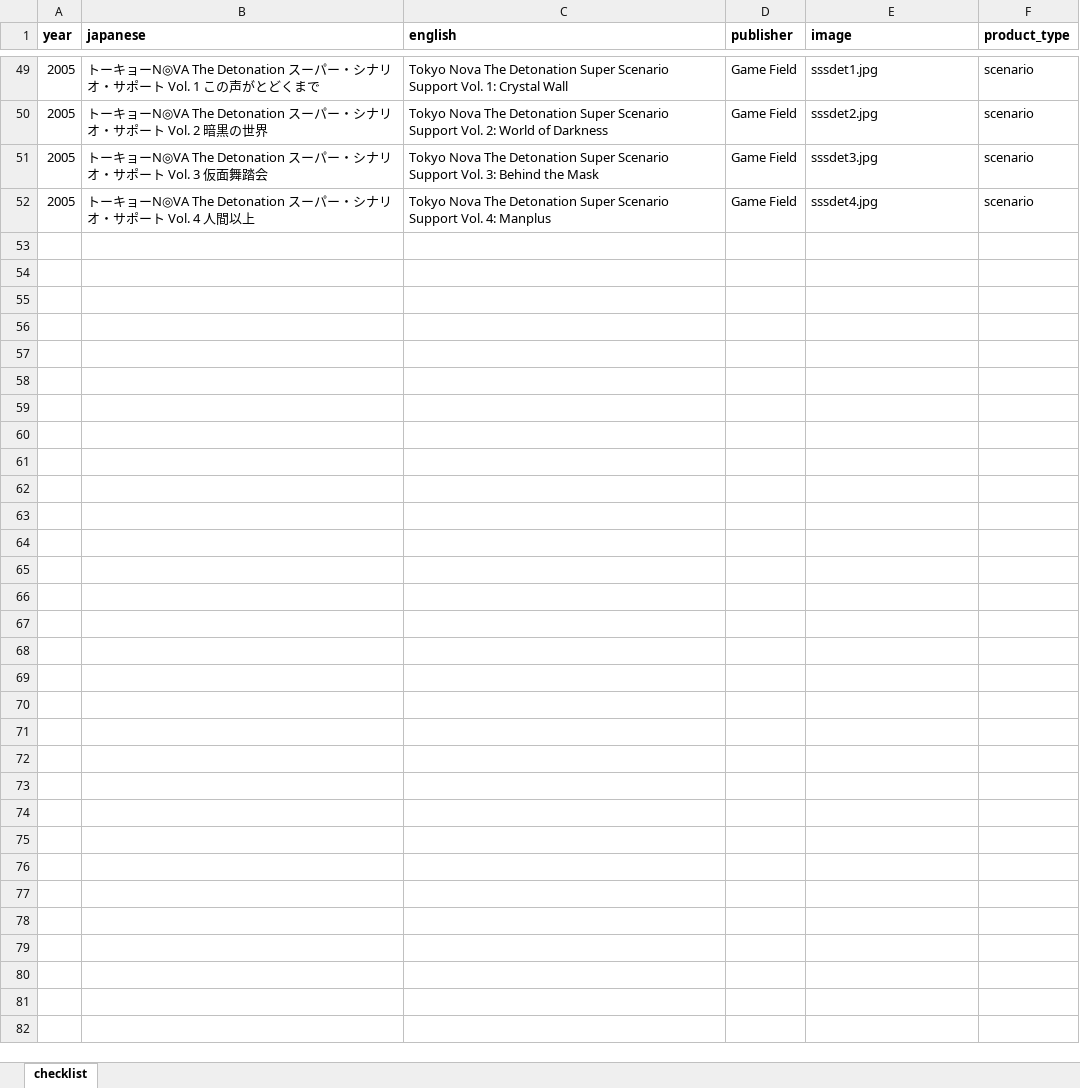
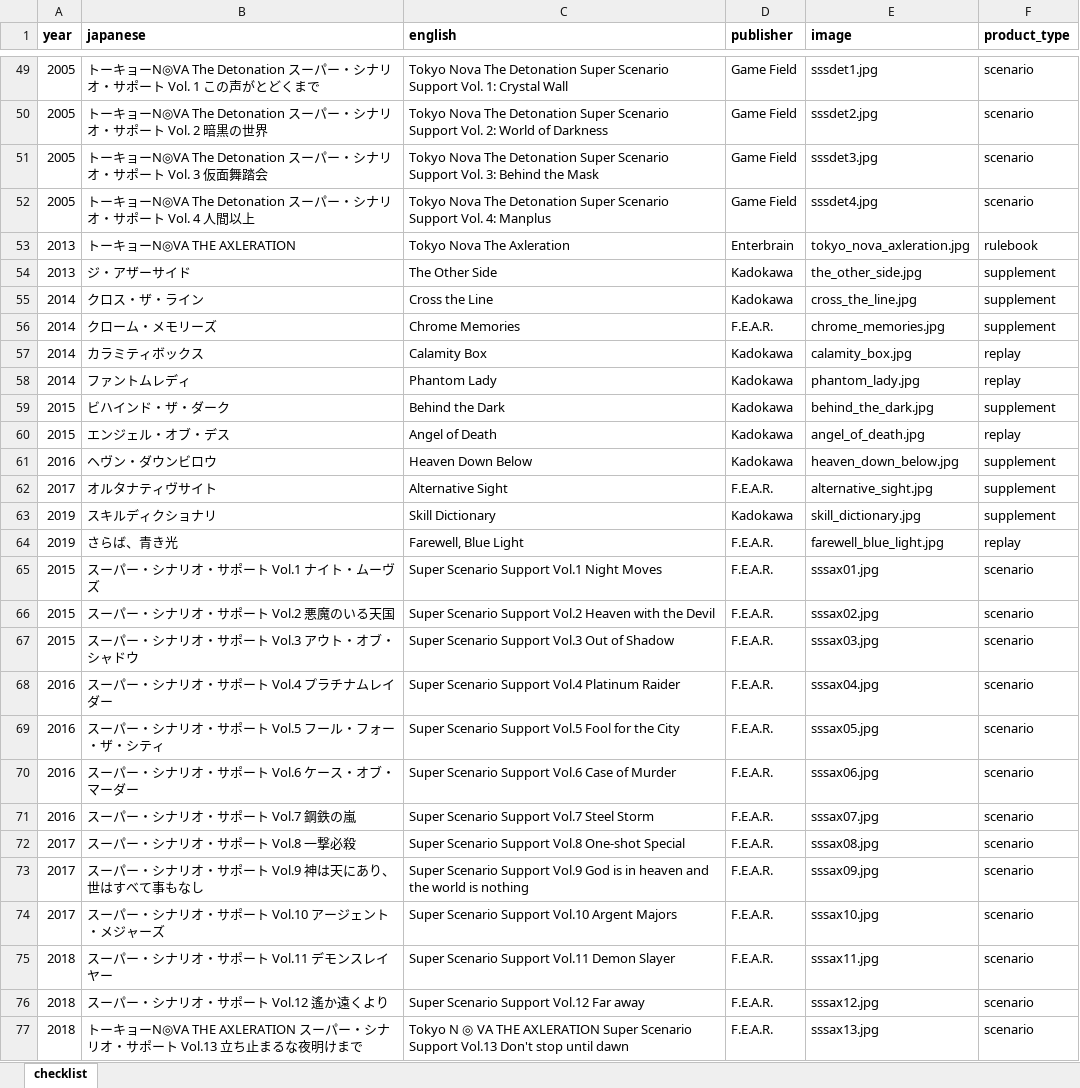
Before and after one commit to weatherspud/japanese-collectors-list, an Excel workbook: tokyo-nova/checklist.xlsx, sheet checklist, drawn as a sheet; only a part is shown, gaps mark what is left out; values as stored, in another font and other column widths than the file's, no borders; the diff names each change by its address in the sheet, - before the commit and + after, or states it on an @@ line.

Commit message:
tokyo nova axleration

```diff
--- a/tokyo-nova/checklist.xlsx (sheet checklist)
+++ b/tokyo-nova/checklist.xlsx (sheet checklist)
+row 53: 2013 | トーキョーN◎VA THE AXLERATION | Tokyo Nova The Axleration | Enterbrain | tokyo_nova_axleration.jpg | rulebook
+row 54: 2013 | ジ・アザーサイド | The Other Side | Kadokawa | the_other_side.jpg | supplement
+row 55: 2014 | クロス・ザ・ライン | Cross the Line | Kadokawa | cross_the_line.jpg | supplement
+row 56: 2014 | クローム・メモリーズ | Chrome Memories | F.E.A.R. | chrome_memories.jpg | supplement
+row 57: 2014 | カラミティボックス | Calamity Box | Kadokawa | calamity_box.jpg | replay
+row 58: 2014 | ファントムレディ | Phantom Lady | Kadokawa | phantom_lady.jpg | replay
+row 59: 2015 | ビハインド・ザ・ダーク | Behind the Dark | Kadokawa | behind_the_dark.jpg | supplement
+row 60: 2015 | エンジェル・オブ・デス | Angel of Death | Kadokawa | angel_of_death.jpg | replay
+row 61: 2016 | ヘヴン・ダウンビロウ | Heaven Down Below | Kadokawa | heaven_down_below.jpg | supplement
+row 62: 2017 | オルタナティヴサイト | Alternative Sight | F.E.A.R. | alternative_sight.jpg | supplement
+row 63: 2019 | スキルディクショナリ | Skill Dictionary | Kadokawa | skill_dictionary.jpg | supplement
+row 64: 2019 | さらば、青き光 | Farewell, Blue Light | F.E.A.R. | farewell_blue_light.jpg | replay
+row 65: 2015 | スーパー・シナリオ・サポート Vol.1 ナイト・ムーヴズ | Super Scenario Support Vol.1 Night Moves | F.E.A.R. | sssax01.jpg | scenario
+row 66: 2015 | スーパー・シナリオ・サポート Vol.2 悪魔のいる天国 | Super Scenario Support Vol.2 Heaven with the Devil | F.E.A.R. | sssax02.jpg | scenario
+row 67: 2015 | スーパー・シナリオ・サポート Vol.3 アウト・オブ・シャドウ | Super Scenario Support Vol.3 Out of Shadow | F.E.A.R. | sssax03.jpg | scenario
+row 68: 2016 | スーパー・シナリオ・サポート Vol.4 プラチナムレイダー | Super Scenario Support Vol.4 Platinum Raider | F.E.A.R. | sssax04.jpg | scenario
+row 69: 2016 | スーパー・シナリオ・サポート Vol.5 フール・フォー・ザ・シティ | Super Scenario Support Vol.5 Fool for the City | F.E.A.R. | sssax05.jpg | scenario
+row 70: 2016 | スーパー・シナリオ・サポート Vol.6 ケース・オブ・マーダー | Super Scenario Support Vol.6 Case of Murder | F.E.A.R. | sssax06.jpg | scenario
+row 71: 2016 | スーパー・シナリオ・サポート Vol.7 鋼鉄の嵐 | Super Scenario Support Vol.7 Steel Storm | F.E.A.R. | sssax07.jpg | scenario
+row 72: 2017 | スーパー・シナリオ・サポート Vol.8 一撃必殺 | Super Scenario Support Vol.8 One-shot Special | F.E.A.R. | sssax08.jpg | scenario
+row 73: 2017 | スーパー・シナリオ・サポート Vol.9 神は天にあり、世はすべて事もなし | Super Scenario Support Vol.9 God is in heaven and the world is nothing | F.E.A.R. | sssax09.jpg | scenario
+row 74: 2017 | スーパー・シナリオ・サポート Vol.10 アージェント・メジャーズ | Super Scenario Support Vol.10 Argent Majors | F.E.A.R. | sssax10.jpg | scenario
+row 75: 2018 | スーパー・シナリオ・サポート Vol.11 デモンスレイヤー | Super Scenario Support Vol.11 Demon Slayer | F.E.A.R. | sssax11.jpg | scenario
+row 76: 2018 | スーパー・シナリオ・サポート Vol.12 遙か遠くより | Super Scenario Support Vol.12 Far away | F.E.A.R. | sssax12.jpg | scenario
+row 77: 2018 | トーキョーN◎VA THE AXLERATION スーパー・シナリオ・サポート Vol.13 立ち止まるな夜明けまで | Tokyo N ◎ VA THE AXLERATION Super Scenario Support Vol.13 Don't stop until dawn | F.E.A.R. | sssax13.jpg | scenario
```
Also changed, not shown: 28 other files.
